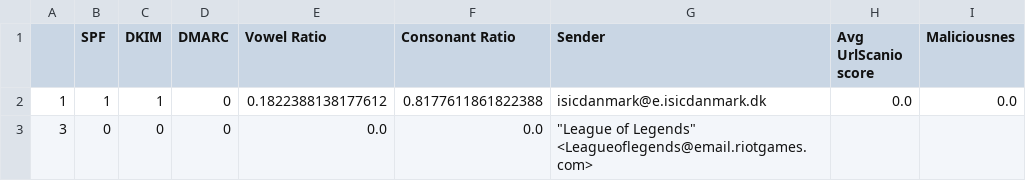
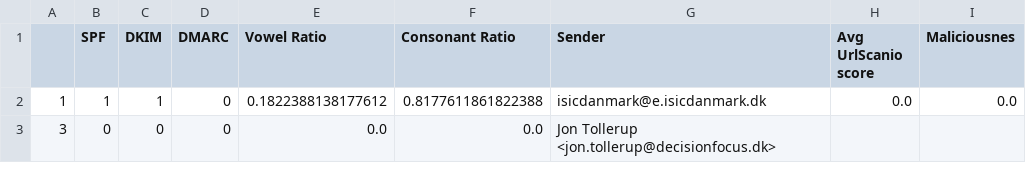
Before and after one commit to 4ug-aug/ATLAST, a CSV file: data.csv, drawn as a sheet.

Commit message:
New Occurence in the database

```diff
--- a/data.csv
+++ b/data.csv
@@ -2,2 +2,2 @@
 1,1,1,0,0.1822388138177612,0.8177611861822388,isicdanmark@e.isicdanmark.dk,0.0,0.0
-3,0,0,0,0.0,0.0,"""League of Legends"" <Leagueoflegends@email.riotgames.com>",,
+3,0,0,0,0.0,0.0,Jon Tollerup <jon.tollerup@decisionfocus.dk>,,
```
